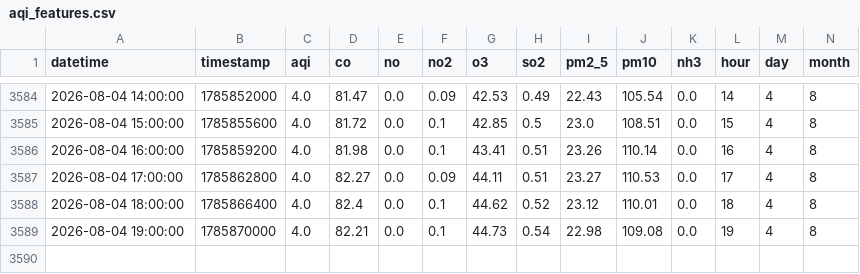
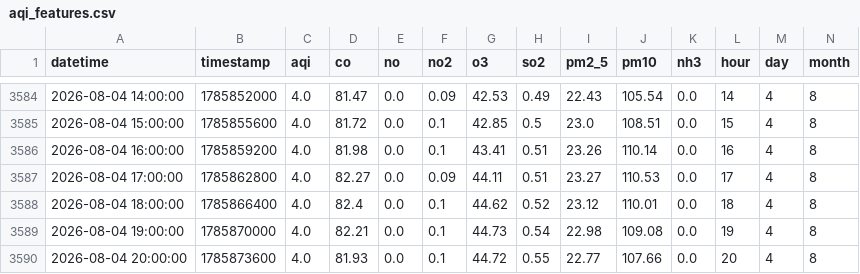
Before and after one commit to Uzicodr/AQI-Predictor-End-to-End-ML-Pipeline-, a CSV file: data/aqi_features.csv, drawn as a sheet; only a part is shown, gaps mark what is left out; rows hold the shown columns only; the diff names each change by its address in the sheet, - before the commit and + after, or states it on an @@ line.

```diff
--- a/data/aqi_features.csv
+++ b/data/aqi_features.csv
+row 3590: 2026-08-04 20:00:00 | 1785873600 | 4.0 | 81.93 | 0.0 | 0.1 | 44.72 | 0.55 | 22.77 | 107.66 | 0.0 | 20 | 4 | 8
```
Also changed, not shown: data/aqi_data.csv.
